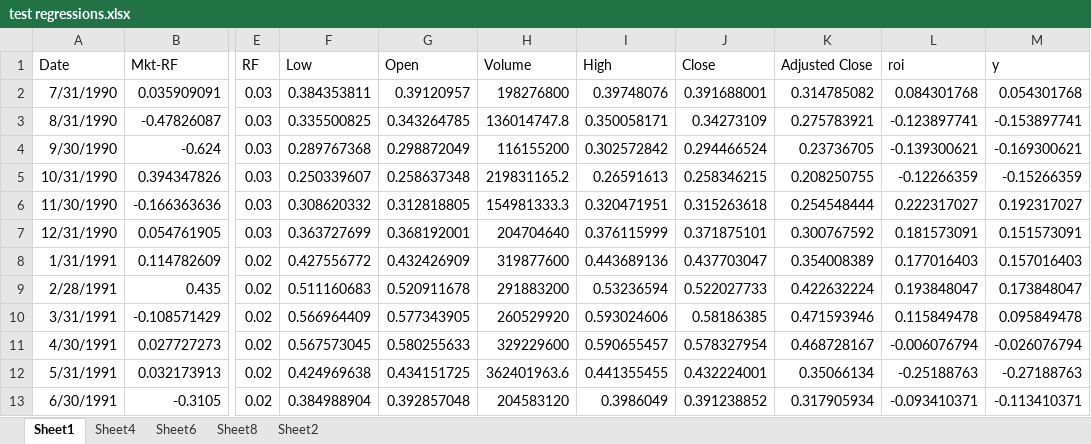
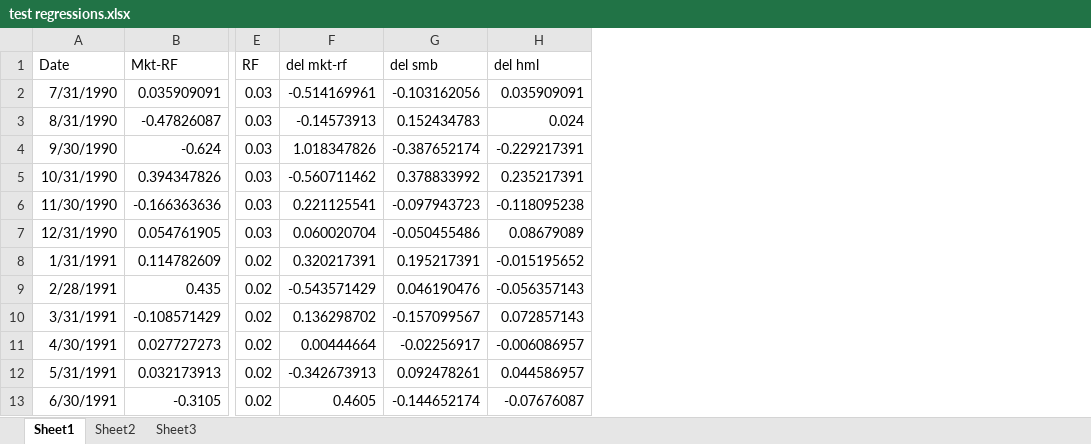
Before and after one commit to hasithv/algo-grind, an Excel workbook: test regressions.xlsx, sheet Sheet1, drawn as a sheet; only a part is shown, gaps mark what is left out; values as stored, in another font and other column widths than the file's, no borders; charts and pictures not drawn; removed rows and columns are numbered as before the commit, all else as after; the diff names each change by its address in the sheet, - before the commit and + after, or states it on an @@ line.

```diff
--- a/test regressions.xlsx (sheet Sheet1)
+++ b/test regressions.xlsx (sheet Sheet1)
-sheet tab: Sheet4
-sheet tab: Sheet6
-sheet tab: Sheet8
+sheet tab: Sheet3
-column F (Low), rows 2-13: 0.384353811 | 0.335500825 | 0.289767368 | 0.250339607 | 0.308620332 | 0.363727699 | 0.427556772 | 0.511160683 | 0.566964409 | 0.567573045 | 0.424969638 | 0.384988904
-column G (Open), rows 2-13: 0.39120957 | 0.343264785 | 0.298872049 | 0.258637348 | 0.312818805 | 0.368192001 | 0.432426909 | 0.520911678 | 0.577343905 | 0.580255633 | 0.434151725 | 0.392857048
-column H (Volume), rows 2-13: 198276800 | 136014747.8 | 116155200 | 219831165.2 | 154981333.3 | 204704640 | 319877600 | 291883200 | 260529920 | 329229600 | 362401963.6 | 204583120
-column I (High), rows 2-13: 0.39748076 | 0.350058171 | 0.302572842 | 0.26591613 | 0.320471951 | 0.376115999 | 0.443689136 | 0.53236594 | 0.593024606 | 0.590655457 | 0.441355455 | 0.3986049
-column J (Close), rows 2-13: 0.391688001 | 0.34273109 | 0.294466524 | 0.258346215 | 0.315263618 | 0.371875101 | 0.437703047 | 0.522027733 | 0.58186385 | 0.578327954 | 0.432224001 | 0.391238852
-column K (Adjusted Close), rows 2-13: 0.314785082 | 0.275783921 | 0.23736705 | 0.208250755 | 0.254548444 | 0.300767592 | 0.354008389 | 0.422632224 | 0.471593946 | 0.468728167 | 0.35066134 | 0.317905934
-column L (roi), rows 2-13: 0.084301768 | -0.123897741 | -0.139300621 | -0.12266359 | 0.222317027 | 0.181573091 | 0.177016403 | 0.193848047 | 0.115849478 | -0.006076794 | -0.25188763 | -0.093410371
-column M (y), rows 2-13: 0.054301768 | -0.153897741 | -0.169300621 | -0.15266359 | 0.192317027 | 0.151573091 | 0.157016403 | 0.173848047 | 0.095849478 | -0.026076794 | -0.27188763 | -0.113410371
+column F (del mkt-rf), rows 2-13: -0.514169961 | -0.14573913 | 1.018347826 | -0.560711462 | 0.221125541 | 0.060020704 | 0.320217391 | -0.543571429 | 0.136298702 | 0.00444664 | -0.342673913 | 0.4605
+column G (del smb), rows 2-13: -0.103162056 | 0.152434783 | -0.387652174 | 0.378833992 | -0.097943723 | -0.050455486 | 0.195217391 | 0.046190476 | -0.157099567 | -0.02256917 | 0.092478261 | -0.144652174
+column H (del hml), rows 2-13: 0.035909091 | 0.024 | -0.229217391 | 0.235217391 | -0.118095238 | 0.08679089 | -0.015195652 | -0.056357143 | 0.072857143 | -0.006086957 | 0.044586957 | -0.07676087
```
Also changed, not shown: sheet Sheet2, charts or pictures, 5 other files.
